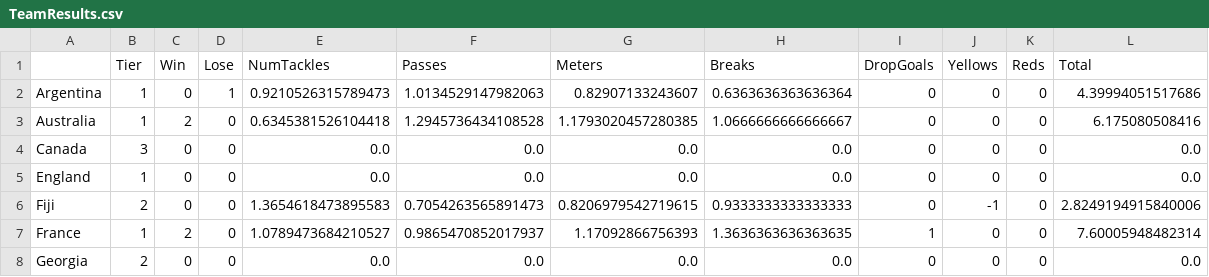
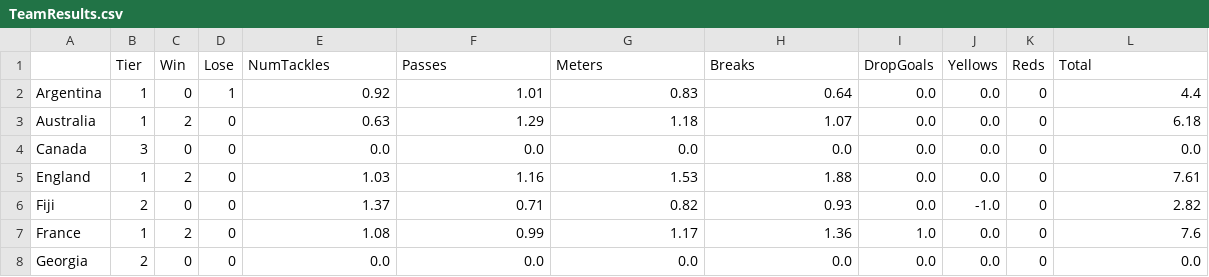
Before and after one commit to scrottty/rugbyworldcup_pointSystem, a CSV file: TeamResults.csv, drawn as a sheet; only a part is shown; the diff covers the shown part only.

```diff
--- a/TeamResults.csv
+++ b/TeamResults.csv
@@ -1,8 +1,8 @@
 ,Tier,Win,Lose,NumTackles,Passes,Meters,Breaks,DropGoals,Yellows,Reds,Total
-Argentina,1,0,1,0.9210526315789473,1.0134529147982063,0.82907133243607,0.6363636363636364,0,0,0,4.39994051517686
-Australia,1,2,0,0.6345381526104418,1.2945736434108528,1.1793020457280385,1.0666666666666667,0,0,0,6.175080508416
-Canada,3,0,0,0.0,0.0,0.0,0.0,0,0,0,0.0
-England,1,0,0,0.0,0.0,0.0,0.0,0,0,0,0.0
-Fiji,2,0,0,1.3654618473895583,0.7054263565891473,0.8206979542719615,0.9333333333333333,0,-1,0,2.8249194915840006
-France,1,2,0,1.0789473684210527,0.9865470852017937,1.17092866756393,1.3636363636363635,1,0,0,7.60005948482314
-Georgia,2,0,0,0.0,0.0,0.0,0.0,0,0,0,0.0
+Argentina,1,0,1,0.92,1.01,0.83,0.64,0.0,0.0,0,4.4
+Australia,1,2,0,0.63,1.29,1.18,1.07,0.0,0.0,0,6.18
+Canada,3,0,0,0.0,0.0,0.0,0.0,0.0,0.0,0,0.0
+England,1,2,0,1.03,1.16,1.53,1.88,0.0,0.0,0,7.61
+Fiji,2,0,0,1.37,0.71,0.82,0.93,0.0,-1.0,0,2.82
+France,1,2,0,1.08,0.99,1.17,1.36,1.0,0.0,0,7.6
+Georgia,2,0,0,0.0,0.0,0.0,0.0,0.0,0.0,0,0.0
```
Also changed, not shown: 73 edited cells elsewhere in this file, Matches.csv, ResultsTable.csv, 4 other files.
